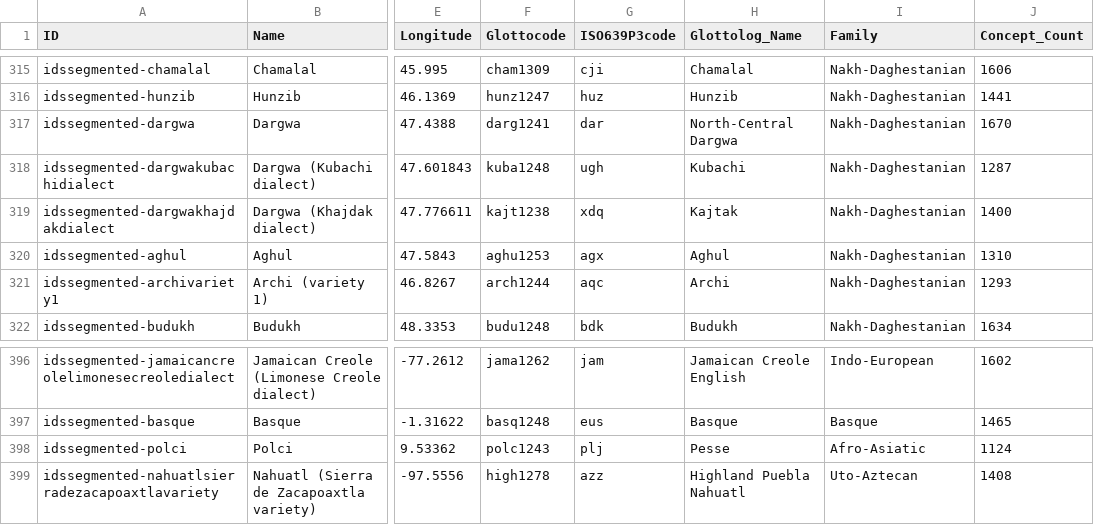
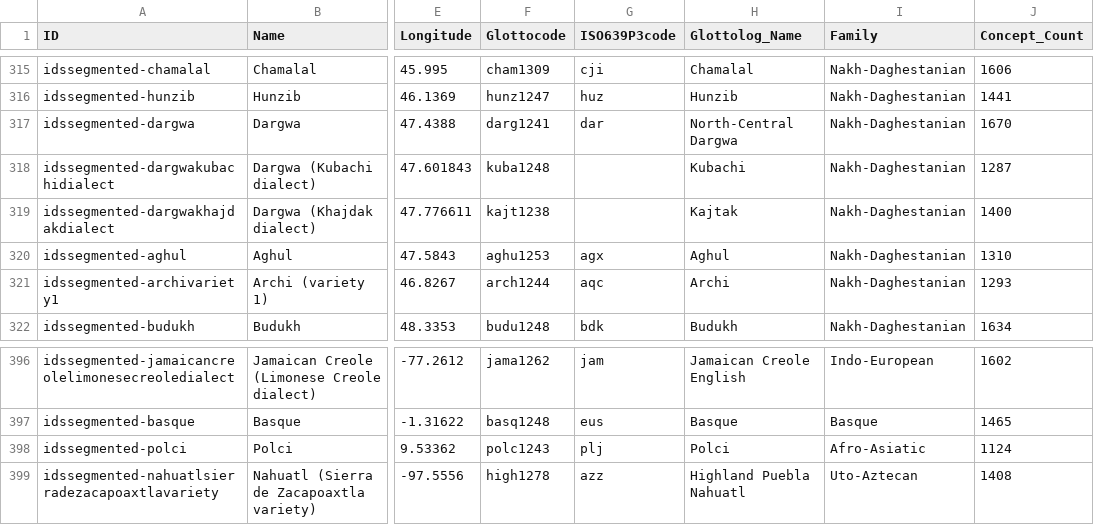
Before and after one commit to clics/clicsbp, a CSV file: cldf/languages.csv, drawn as a sheet; only a part is shown, gaps mark what is left out; the diff names each change by its address in the sheet, - before the commit and + after, or states it on an @@ line.

```diff
--- a/cldf/languages.csv
+++ b/cldf/languages.csv
-G318 (ISO639P3code): ugh
+G318 (ISO639P3code): (empty)
-G319 (ISO639P3code): xdq
+G319 (ISO639P3code): (empty)
-H398 (Glottolog_Name): Pesse
+H398 (Glottolog_Name): Polci
```
Also changed, not shown: output/degree-cognate_count.tsv, output/degree-language_count.tsv, 5 other files.
